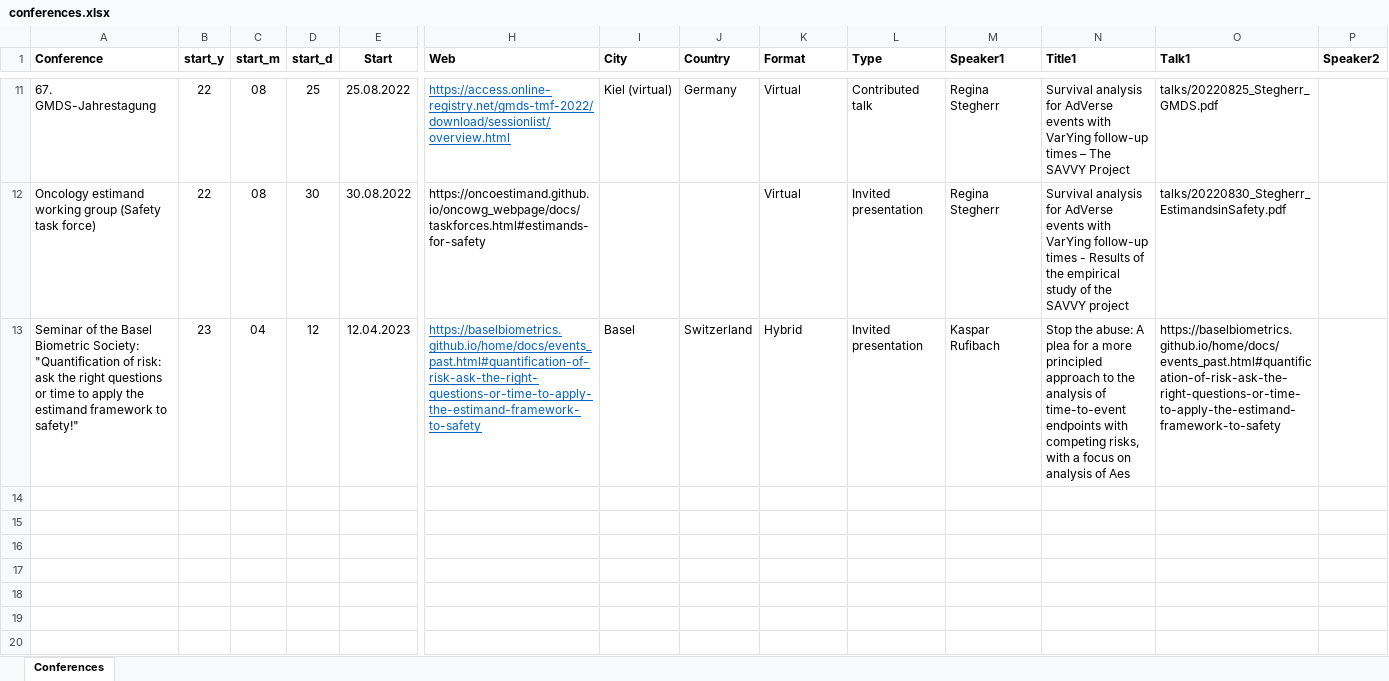
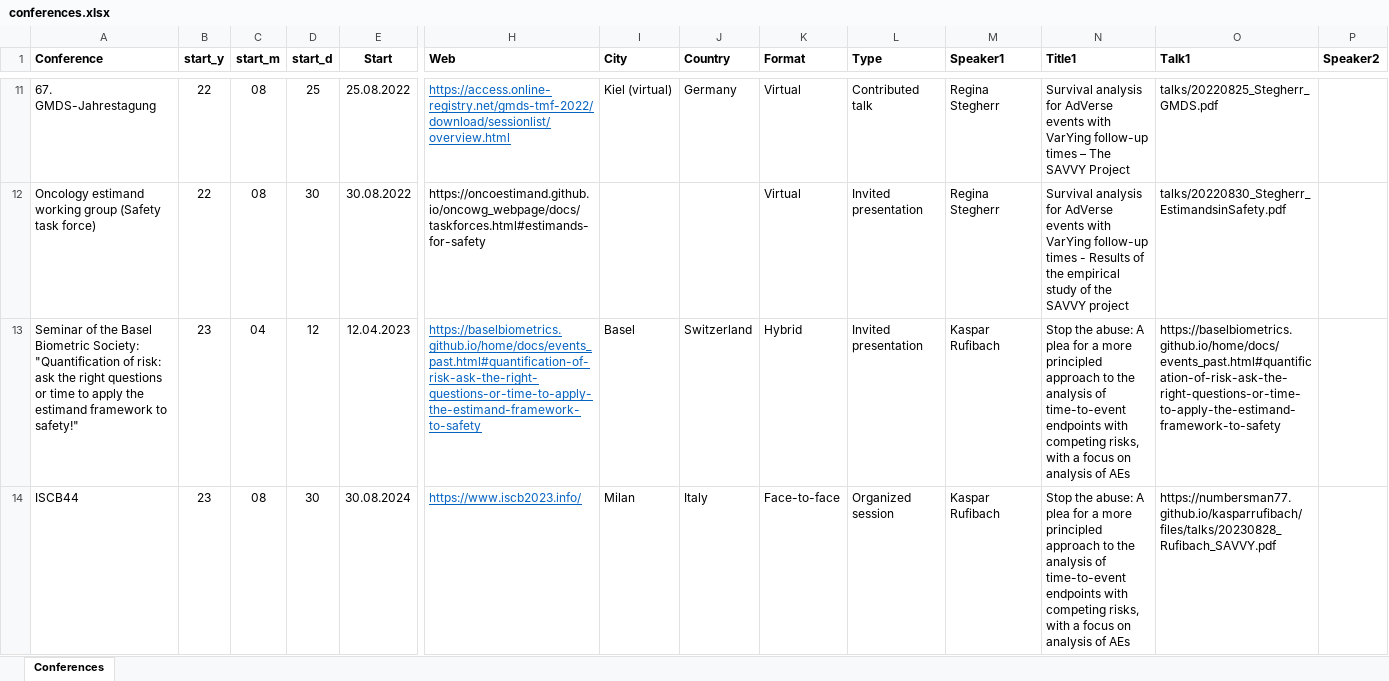
Before and after one commit to numbersman77/savvy, an Excel workbook: data/conferences.xlsx, sheet Conferences, drawn as a sheet; only a part is shown, gaps mark what is left out; values as stored, in another font and other column widths than the file's, no borders; charts and pictures not drawn; rows hold the shown columns only; the diff covers the shown part only; the diff names each change by its address in the sheet, - before the commit and + after, or states it on an @@ line.

```diff
--- a/data/conferences.xlsx (sheet Conferences)
+++ b/data/conferences.xlsx (sheet Conferences)
-N13 (Title1): …analysis of Aes
+N13 (Title1): …analysis of AEs
+row 14: ISCB44 | 23 | 08 | 30 | 30.08.2024 | https://www.iscb2023.info/ | Milan | Italy | Face-to-face | Organized session | Kaspar Rufibach | Stop the abuse: A plea for a more principled approach to the analysis of time-to-event endpoints with competing risks, with a focus on analysis of AEs | https://numbersman77.github.io/kasparrufibach/files/talks/20230828_Rufibach_SAVVY.pdf
```
Also changed, not shown: 2 added rows elsewhere in this sheet, 5 other files.
